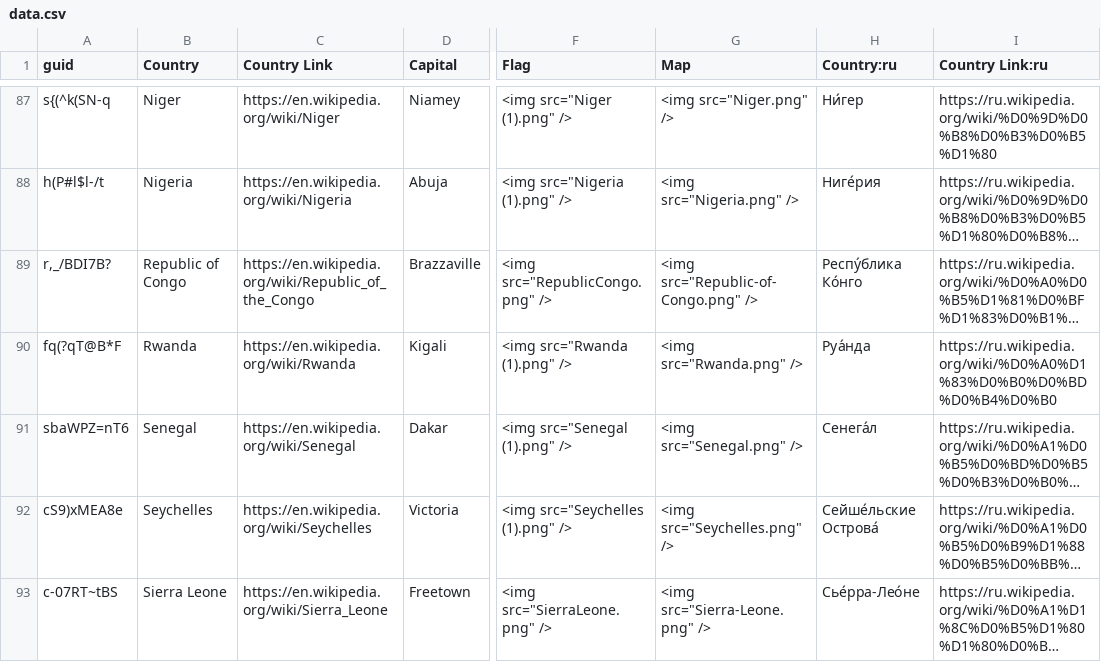
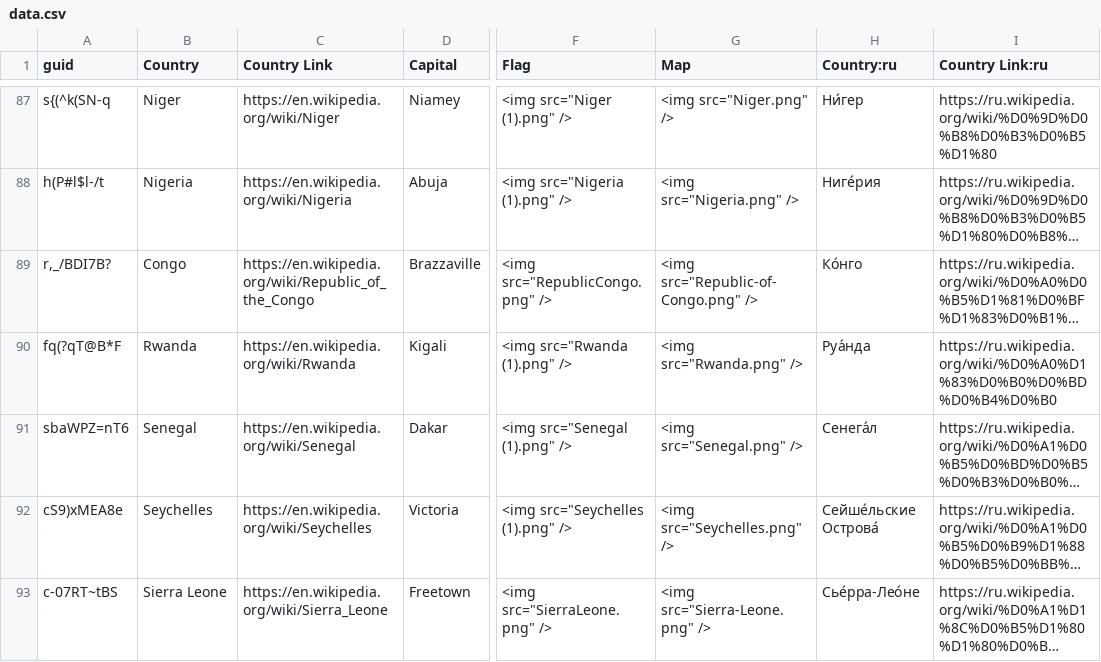
Before and after one commit to OnkelTem/anki-dm-countries, a CSV file: src/data.csv, drawn as a sheet; only a part is shown, gaps mark what is left out; long unchanged cells end in …; the diff names each change by its address in the sheet, - before the commit and + after, or states it on an @@ line.

Commit message:
Removed fields; Fixed Congo name

```diff
--- a/src/data.csv
+++ b/src/data.csv
-B89 (Country): Republic of Congo
+B89 (Country): Congo
-H89 (Country:ru): Респу́блика Ко́нго
+H89 (Country:ru): Ко́нго
```
Also changed, not shown: 7 other files.
